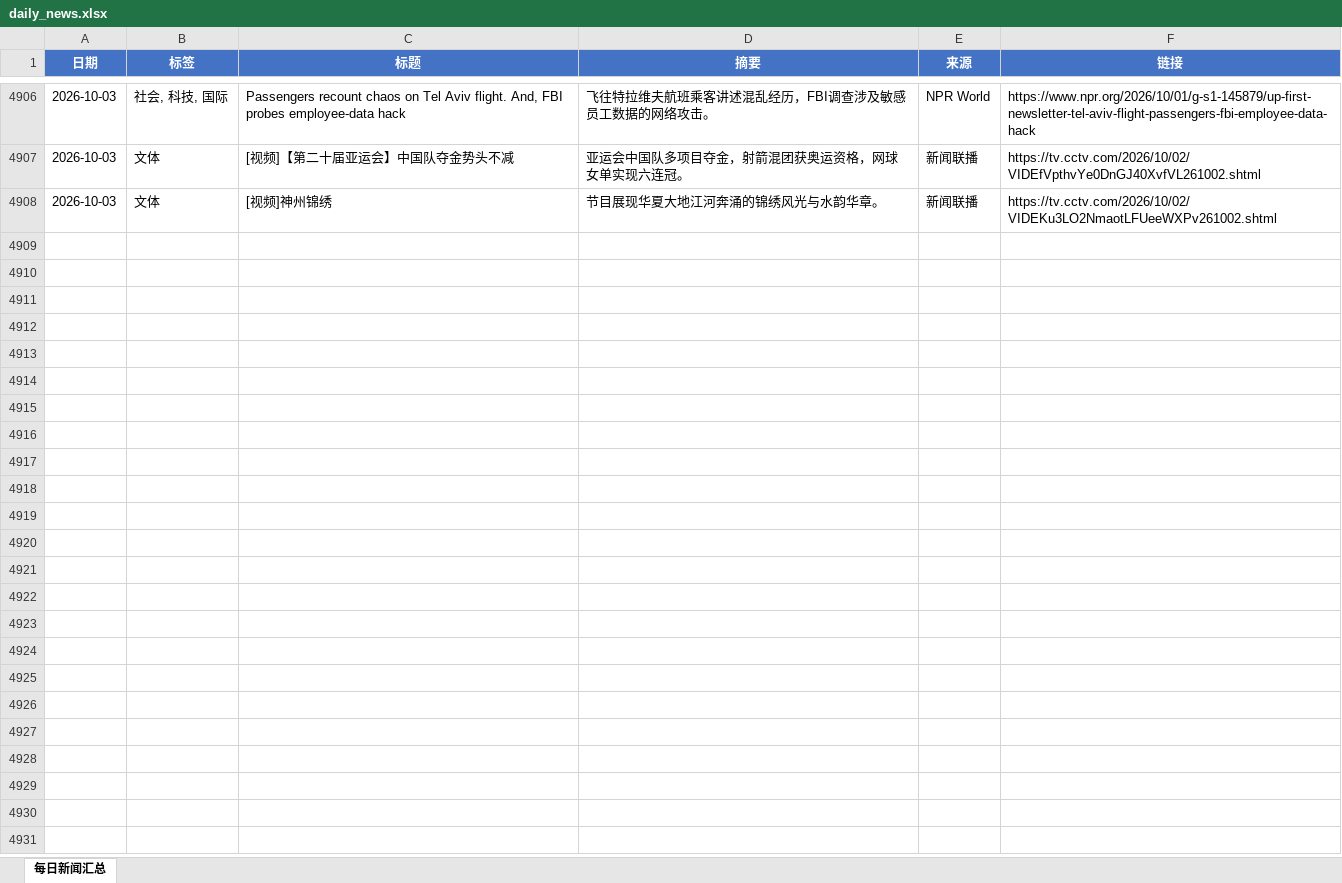
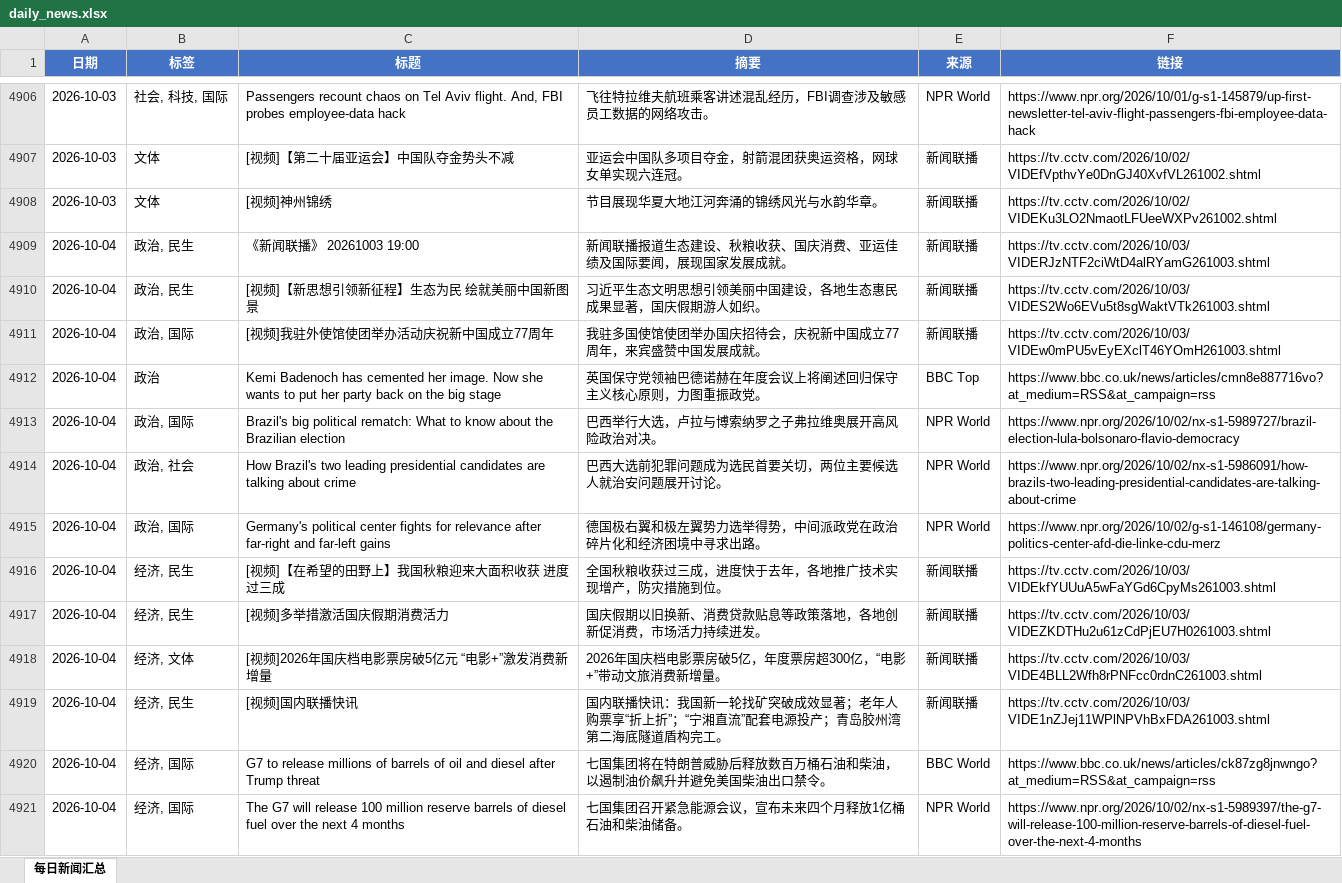
Before and after one commit to iorangejuice12138-lgtm/daily-news, an Excel workbook: data/daily_news.xlsx, sheet 每日新闻汇总, drawn as a sheet; only a part is shown, gaps mark what is left out; values as stored, in another font and other column widths than the file's, no borders; the diff covers the shown part only; the diff names each change by its address in the sheet, - before the commit and + after, or states it on an @@ line.

```diff
--- a/data/daily_news.xlsx (sheet 每日新闻汇总)
+++ b/data/daily_news.xlsx (sheet 每日新闻汇总)
+row 4909: 2026-10-04 | 政治, 民生 | 《新闻联播》 20261003 19:00 | 新闻联播报道生态建设、秋粮收获、国庆消费、亚运佳绩及国际要闻，展现国家发展成就。 | 新闻联播 | https://tv.cctv.com/2026/10/03/VIDERJzNTF2ciWtD4alRYamG261003.shtml
+row 4910: 2026-10-04 | 政治, 民生 | [视频]【新思想引领新征程】生态为民 绘就美丽中国新图景 | 习近平生态文明思想引领美丽中国建设，各地生态惠民成果显著，国庆假期游人如织。 | 新闻联播 | https://tv.cctv.com/2026/10/03/VIDES2Wo6EVu5t8sgWaktVTk261003.shtml
+row 4911: 2026-10-04 | 政治, 国际 | [视频]我驻外使馆使团举办活动庆祝新中国成立77周年 | 我驻多国使馆使团举办国庆招待会，庆祝新中国成立77周年，来宾盛赞中国发展成就。 | 新闻联播 | https://tv.cctv.com/2026/10/03/VIDEw0mPU5vEyEXclT46YOmH261003.shtml
+row 4912: 2026-10-04 | 政治 | Kemi Badenoch has cemented her image. Now she wants to put her party back on the big stage | 英国保守党领袖巴德诺赫在年度会议上将阐述回归保守主义核心原则，力图重振政党。 | BBC Top | https://www.bbc.co.uk/news/articles/cmn8e887716vo?at_medium=RSS&at_campaign=rss
+row 4913: 2026-10-04 | 政治, 国际 | Brazil's big political rematch: What to know about the Brazilian election | 巴西举行大选，卢拉与博索纳罗之子弗拉维奥展开高风险政治对决。 | NPR World | https://www.npr.org/2026/10/02/nx-s1-5989727/brazil-election-lula-bolsonaro-flavio-democracy
+row 4914: 2026-10-04 | 政治, 社会 | How Brazil's two leading presidential candidates are talking about crime | 巴西大选前犯罪问题成为选民首要关切，两位主要候选人就治安问题展开讨论。 | NPR World | https://www.npr.org/2026/10/02/nx-s1-5986091/how-brazils-two-leading-presidential-candidates-are-talking-about-crime
+row 4915: 2026-10-04 | 政治, 国际 | Germany's political center fights for relevance after far-right and far-left gains | 德国极右翼和极左翼势力选举得势，中间派政党在政治碎片化和经济困境中寻求出路。 | NPR World | https://www.npr.org/2026/10/02/g-s1-146108/germany-politics-center-afd-die-linke-cdu-merz
+row 4916: 2026-10-04 | 经济, 民生 | [视频]【在希望的田野上】我国秋粮迎来大面积收获 进度过三成 | 全国秋粮收获过三成，进度快于去年，各地推广技术实现增产，防灾措施到位。 | 新闻联播 | https://tv.cctv.com/2026/10/03/VIDEkfYUUuA5wFaYGd6CpyMs261003.shtml
+row 4917: 2026-10-04 | 经济, 民生 | [视频]多举措激活国庆假期消费活力 | 国庆假期以旧换新、消费贷款贴息等政策落地，各地创新促消费，市场活力持续迸发。 | 新闻联播 | https://tv.cctv.com/2026/10/03/VIDEZKDTHu2u61zCdPjEU7H0261003.shtml
+row 4918: 2026-10-04 | 经济, 文体 | [视频]2026年国庆档电影票房破5亿元 “电影+”激发消费新增量 | 2026年国庆档电影票房破5亿，年度票房超300亿，“电影+”带动文旅消费新增量。 | 新闻联播 | https://tv.cctv.com/2026/10/03/VIDE4BLL2Wfh8rPNFcc0rdnC261003.shtml
+row 4919: 2026-10-04 | 经济, 民生 | [视频]国内联播快讯 | 国内联播快讯：我国新一轮找矿突破成效显著；老年人购票享“折上折”；“宁湘直流”配套电源投产；青岛胶州湾第二海底隧道盾构完工。 | 新闻联播 | https://tv.cctv.com/2026/10/03/VIDE1nZJej11WPlNPVhBxFDA261003.shtml
+row 4920: 2026-10-04 | 经济, 国际 | G7 to release millions of barrels of oil and diesel after Trump threat | 七国集团将在特朗普威胁后释放数百万桶石油和柴油，以遏制油价飙升并避免美国柴油出口禁令。 | BBC World | https://www.bbc.co.uk/news/articles/ck87zg8jnwngo?at_medium=RSS&at_campaign=rss
+row 4921: 2026-10-04 | 经济, 国际 | The G7 will release 100 million reserve barrels of diesel fuel over the next 4 months | 七国集团召开紧急能源会议，宣布未来四个月释放1亿桶石油和柴油储备。 | NPR World | https://www.npr.org/2026/10/02/nx-s1-5989397/the-g7-will-release-100-million-reserve-barrels-of-diesel-fuel-over-the-next-4-months
```
Also changed, not shown: 12 added rows elsewhere in this sheet, 1 other file.
